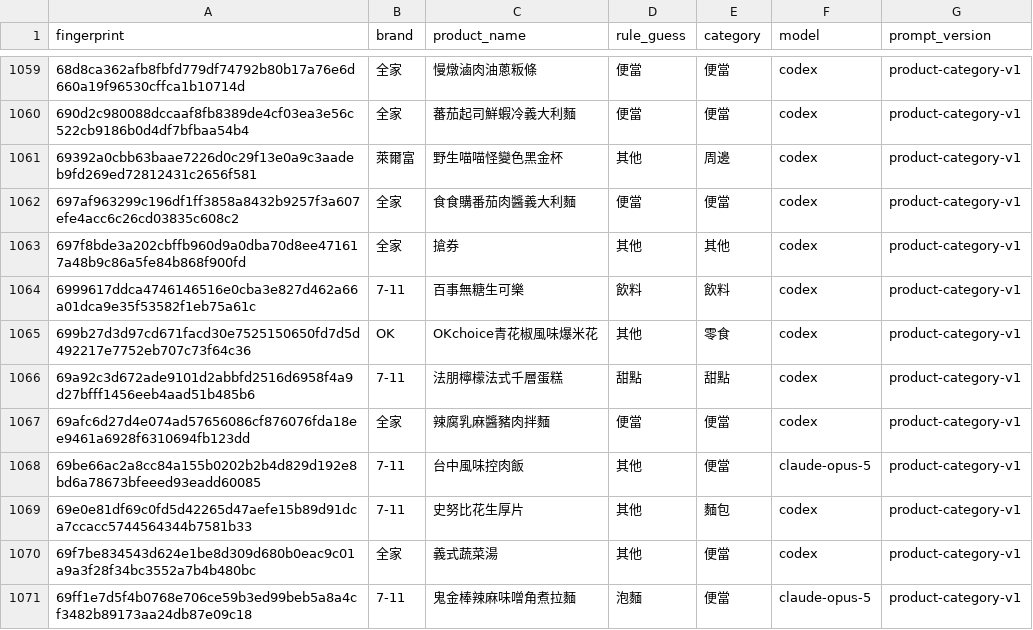
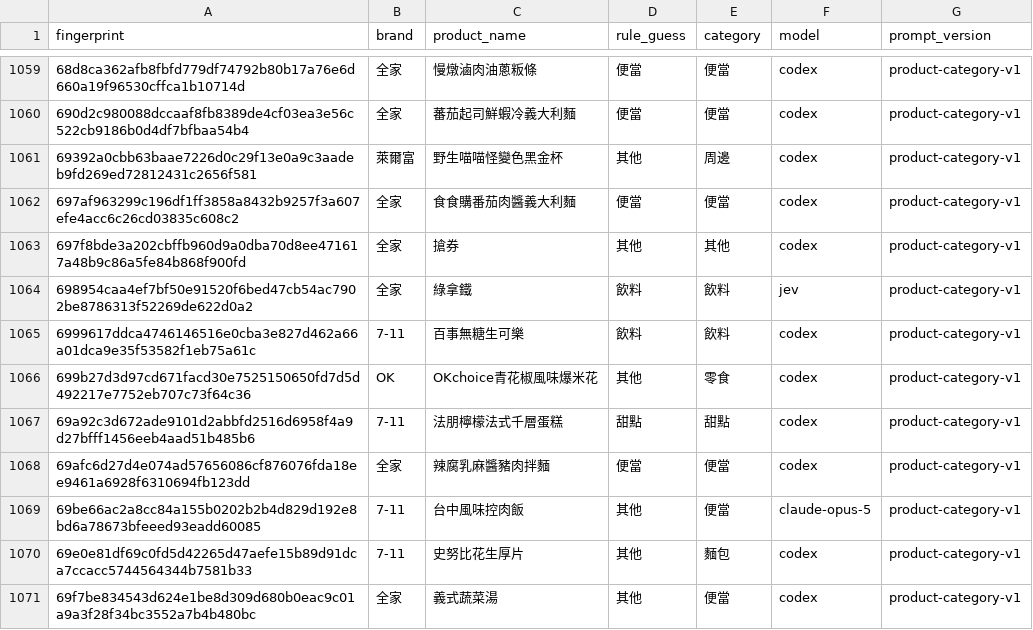
Before and after one commit to YuHsunWang/cvs-radar, a CSV file: data/labels/product_category_labels.csv, drawn as a sheet; only a part is shown, gaps mark what is left out; the shorter side is filled out with more unchanged rows.

```diff
--- a/data/labels/product_category_labels.csv
+++ b/data/labels/product_category_labels.csv
@@ -1063,2 +1063,3 @@
 697f8bde3a202cbffb960d9a0dba70d8ee471617a48b9c86a5fe84b868f900fd,全家,搶券,其他,其他,codex,product-category-v1
+698954caa4ef7bf50e91520f6bed47cb54ac7902be8786313f52269de622d0a2,全家,綠拿鐵,飲料,飲料,jev,product-category-v1
 6999617ddca4746146516e0cba3e827d462a66a01dca9e35f53582f1eb75a61c,7-11,百事無糖生可樂,飲料,飲料,codex,product-category-v1
```
Also changed, not shown: data/labels/excerpt_labels.csv, data/labels/grounding_verdicts.csv, 6 other files.
